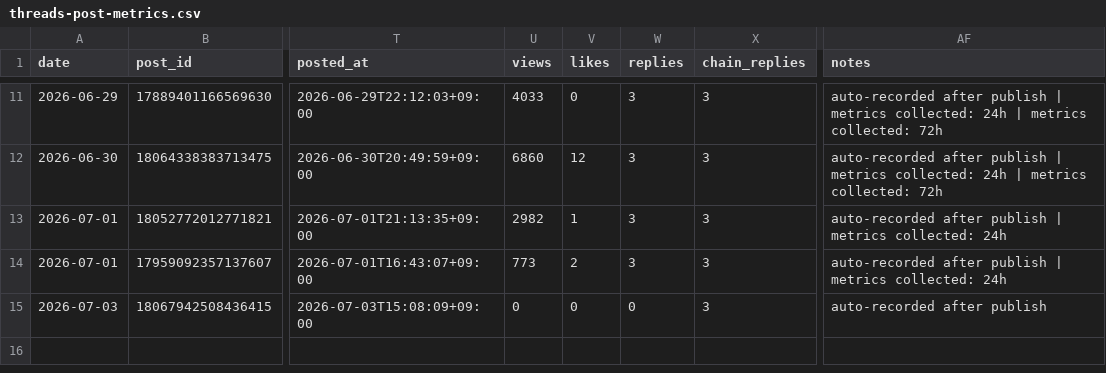
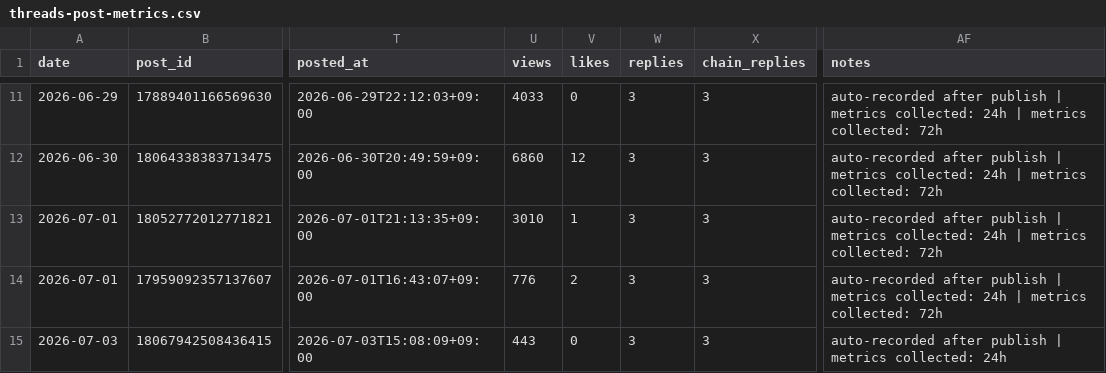
Before and after one commit to gyutaetae/threads-agentic-editor-workflow, a CSV file: threads-post-metrics.csv, drawn as a sheet; only a part is shown, gaps mark what is left out; the diff names each change by its address in the sheet, - before the commit and + after, or states it on an @@ line.

```diff
--- a/threads-post-metrics.csv
+++ b/threads-post-metrics.csv
-U13 (views): 2982
+U13 (views): 3010
-AF13:AF14 (notes): …collected: 24h
+AF13:AF14 (notes): …collected: 24h | metrics collected: 72h
-U14 (views): 773
+U14 (views): 776
-U15 (views): 0
+U15 (views): 443
-W15 (replies): 0
+W15 (replies): 3
-AF15 (notes): auto-recorded after publish
+AF15 (notes): auto-recorded after publish | metrics collected: 24h
```
